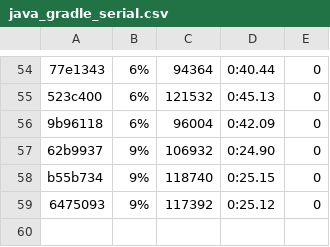
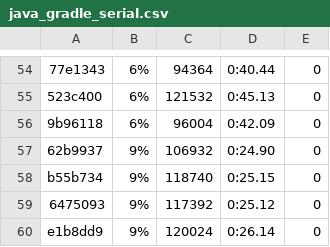
Before and after one commit to getgauge/gauge-benchmarks, a CSV file: docs/data/gauge/java_gradle_serial.csv, drawn as a sheet; only a part is shown, gaps mark what is left out.

```diff
--- a/docs/data/gauge/java_gradle_serial.csv
+++ b/docs/data/gauge/java_gradle_serial.csv
@@ -59 +59,2 @@ b55b734,9%,118740,0:25.15,0
 6475093,9%,117392,0:25.12,0
+e1b8dd9,9%,120024,0:26.14,0
```
Also changed, not shown: docs/data/gauge/java_gradle_multithreaded.csv, docs/data/gauge/java_gradle_parallel.csv, 6 other files.
